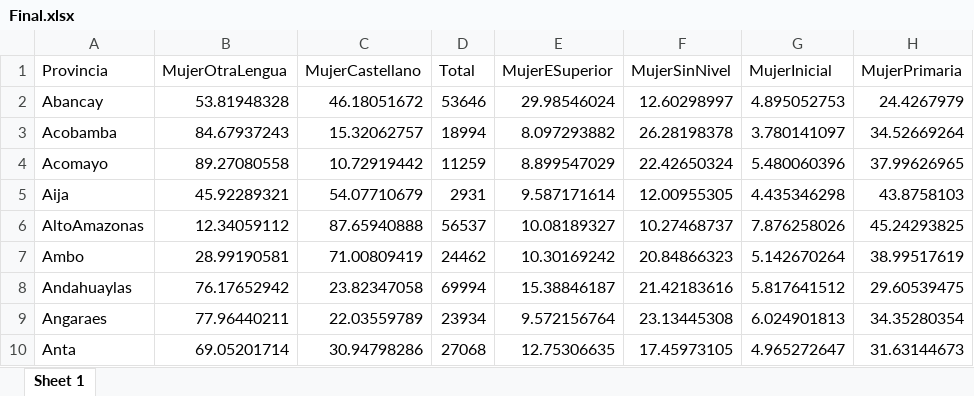
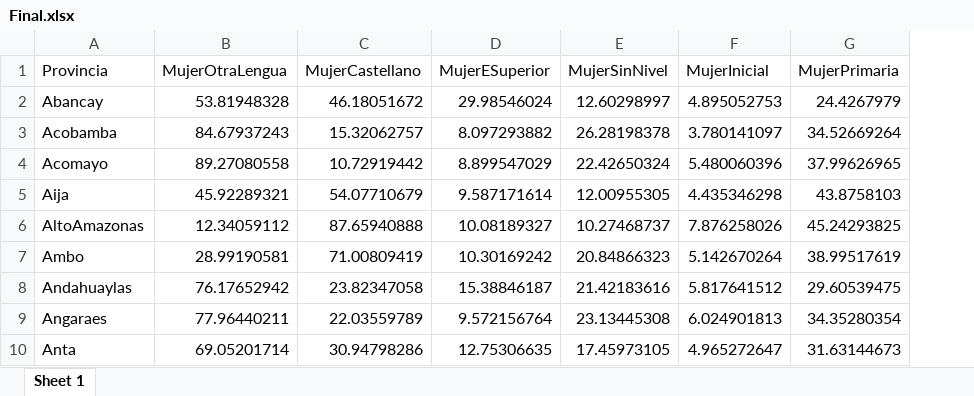
Before and after one commit to DanielaAnicama/BasesDeDatosTrabajoFinal, an Excel workbook: Final.xlsx, sheet Sheet 1, drawn as a sheet; only a part is shown; values as stored, in another font and other column widths than the file's, no borders; the diff names each change by its address in the sheet, - before the commit and + after, or states it on an @@ line.

Commit message:
Update Final.xlsx

```diff
--- a/Final.xlsx (sheet Sheet 1)
+++ b/Final.xlsx (sheet Sheet 1)
-column D (Total), rows 2-10: 53646 | 18994 | 11259 | 2931 | 56537 | 24462 | 69994 | 23934 | 27068
```
